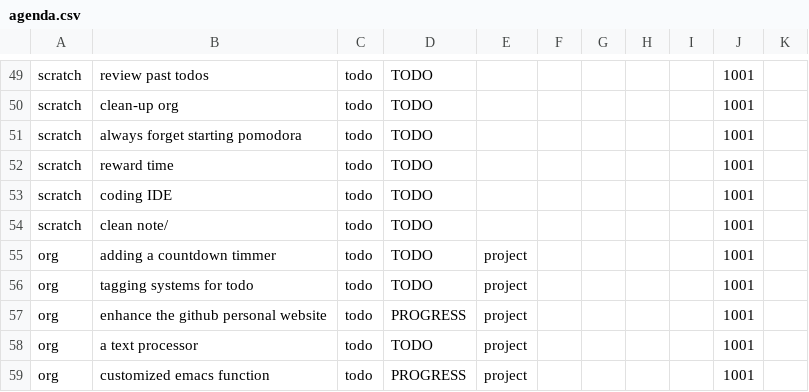
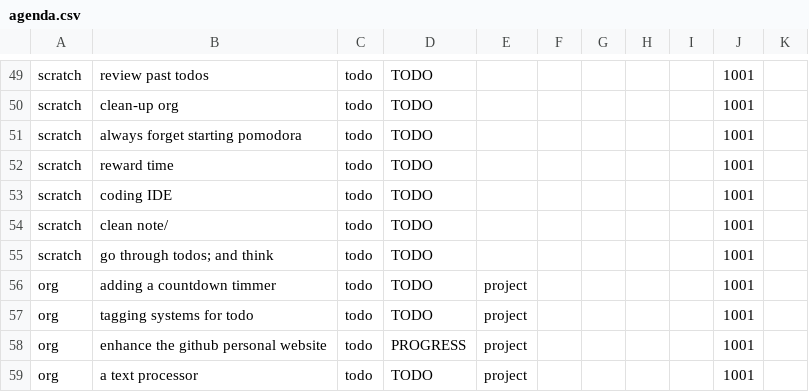
Before and after one commit to ggppwx/note, a CSV file: csv/agenda.csv, drawn as a sheet; only a part is shown, gaps mark what is left out; the shorter side is filled out with more unchanged rows; the diff names each change by its address in the sheet, - before the commit and + after, or states it on an @@ line.

Commit message:
force push file csv/*

```diff
--- a/csv/agenda.csv
+++ b/csv/agenda.csv
+row 55: scratch | go through todos; and think | todo | TODO |  |  |  |  |  | 1001
```
